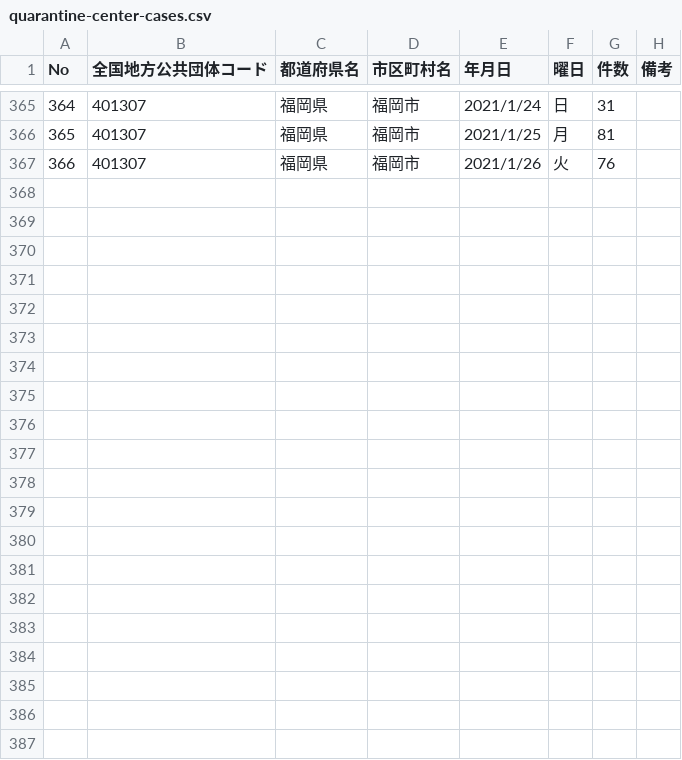
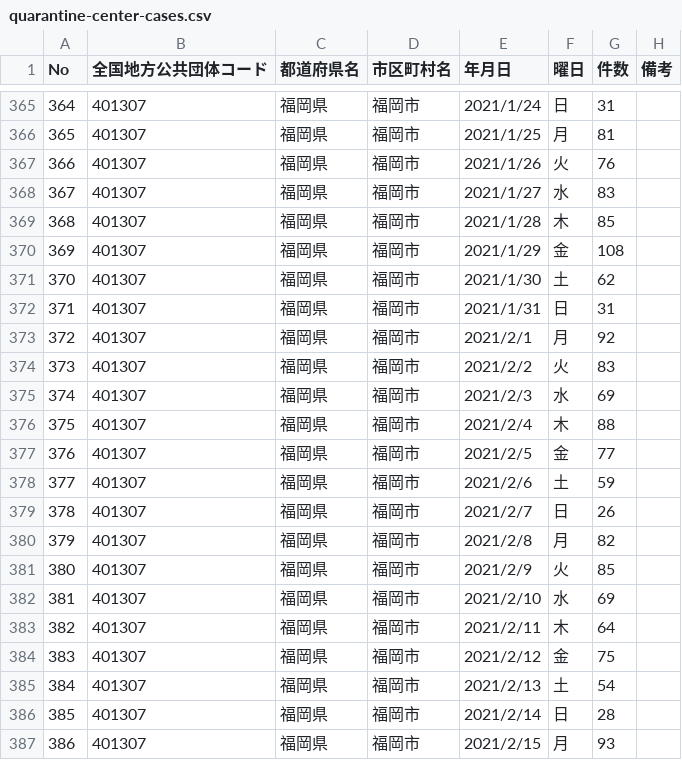
Before and after one commit to code4sabae/opendatagojp, a CSV file: csv/fukuoka-shi/quarantine-center-cases.csv, drawn as a sheet; only a part is shown, gaps mark what is left out; the diff names each change by its address in the sheet, - before the commit and + after, or states it on an @@ line.

Commit message:
update data

```diff
--- a/csv/fukuoka-shi/quarantine-center-cases.csv
+++ b/csv/fukuoka-shi/quarantine-center-cases.csv
+row 368: 367 | 401307 | 福岡県 | 福岡市 | 2021/1/27 | 水 | 83
+row 369: 368 | 401307 | 福岡県 | 福岡市 | 2021/1/28 | 木 | 85
+row 370: 369 | 401307 | 福岡県 | 福岡市 | 2021/1/29 | 金 | 108
+row 371: 370 | 401307 | 福岡県 | 福岡市 | 2021/1/30 | 土 | 62
+row 372: 371 | 401307 | 福岡県 | 福岡市 | 2021/1/31 | 日 | 31
+row 373: 372 | 401307 | 福岡県 | 福岡市 | 2021/2/1 | 月 | 92
+row 374: 373 | 401307 | 福岡県 | 福岡市 | 2021/2/2 | 火 | 83
+row 375: 374 | 401307 | 福岡県 | 福岡市 | 2021/2/3 | 水 | 69
+row 376: 375 | 401307 | 福岡県 | 福岡市 | 2021/2/4 | 木 | 88
+row 377: 376 | 401307 | 福岡県 | 福岡市 | 2021/2/5 | 金 | 77
+row 378: 377 | 401307 | 福岡県 | 福岡市 | 2021/2/6 | 土 | 59
+row 379: 378 | 401307 | 福岡県 | 福岡市 | 2021/2/7 | 日 | 26
+row 380: 379 | 401307 | 福岡県 | 福岡市 | 2021/2/8 | 月 | 82
+row 381: 380 | 401307 | 福岡県 | 福岡市 | 2021/2/9 | 火 | 85
+row 382: 381 | 401307 | 福岡県 | 福岡市 | 2021/2/10 | 水 | 69
+row 383: 382 | 401307 | 福岡県 | 福岡市 | 2021/2/11 | 木 | 64
+row 384: 383 | 401307 | 福岡県 | 福岡市 | 2021/2/12 | 金 | 75
+row 385: 384 | 401307 | 福岡県 | 福岡市 | 2021/2/13 | 土 | 54
+row 386: 385 | 401307 | 福岡県 | 福岡市 | 2021/2/14 | 日 | 28
+row 387: 386 | 401307 | 福岡県 | 福岡市 | 2021/2/15 | 月 | 93
```
Also changed, not shown: csv/fukuoka-shi/contact-dial-cases.csv, csv/fukuoka-shi/patients.csv, 15 other files.
